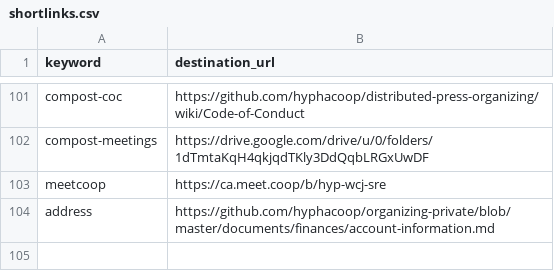
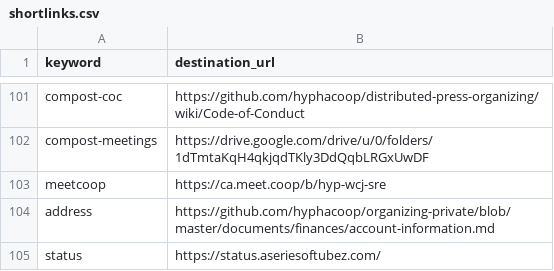
Before and after one commit to hyphacoop/configurations, a CSV file: hyphacoop/shortlinks/shortlinks.csv, drawn as a sheet; only a part is shown, gaps mark what is left out; the diff names each change by its address in the sheet, - before the commit and + after, or states it on an @@ line.

Commit message:
Added /status shortlink to point to @ASoTNetworks status page.

```diff
--- a/hyphacoop/shortlinks/shortlinks.csv
+++ b/hyphacoop/shortlinks/shortlinks.csv
+row 105: status | https://status.aseriesoftubez.com/
```
